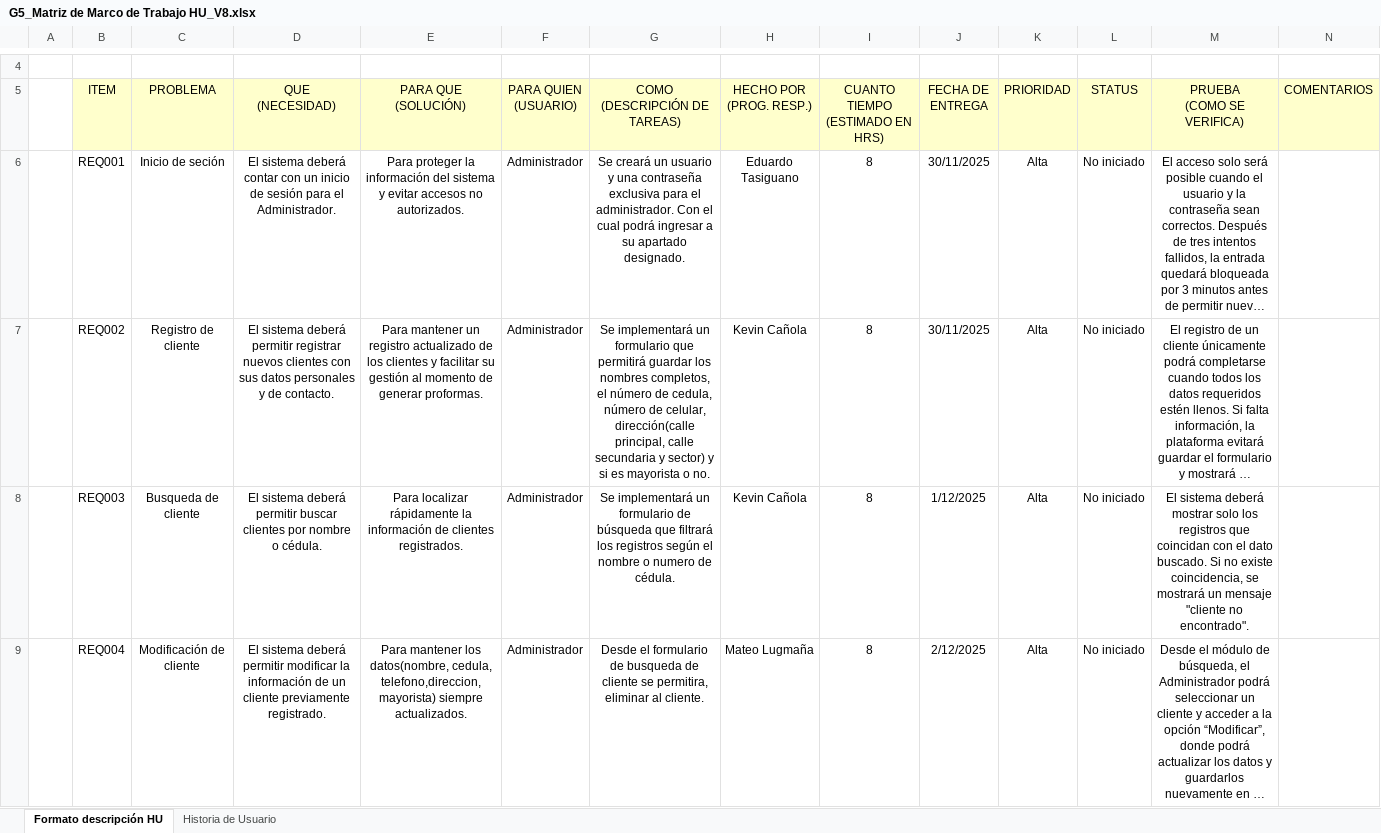
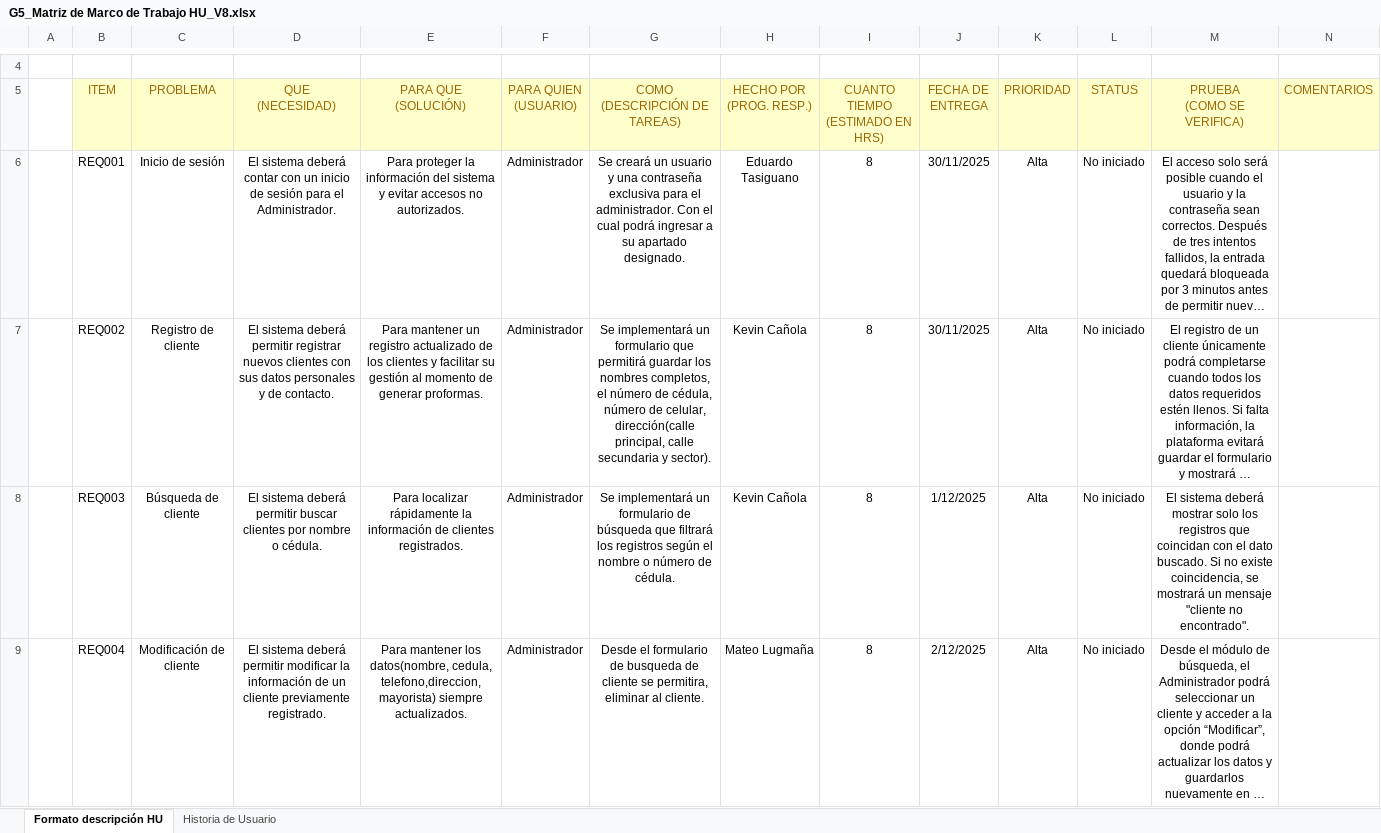
Before and after one commit to kevin20-coder/29022_G5_METDSW, an Excel workbook: PREGAME/1. ELICITACIÓN/1.3. HISTORIAS DE USUARIO/G5_Matriz de Marco de Trabajo HU_V8.xlsx, sheet Formato descripción HU, drawn as a sheet; only a part is shown, gaps mark what is left out; long unchanged cells end in …; values as stored, in another font and other column widths than the file's, no borders; conditional formats not drawn; the diff covers the shown part only; the diff names each change by its address in the sheet, - before the commit and + after, or states it on an @@ line.

Commit message:
Add files via upload

```diff
--- a/PREGAME/1. ELICITACIÓN/1.3. HISTORIAS DE USUARIO/G5_Matriz de Marco de Trabajo HU_V8.xlsx (sheet Formato descripción HU)
+++ b/PREGAME/1. ELICITACIÓN/1.3. HISTORIAS DE USUARIO/G5_Matriz de Marco de Trabajo HU_V8.xlsx (sheet Formato descripción HU)
-B5:N5 text colour: black
+B5:N5 text colour: #9C6500
-C6 (PROBLEMA): Inicio de seción
+C6 (PROBLEMA): Inicio de sesión
-G7 (COMO (DESCRIPCIÓN DE TAREAS)): …número de cedula, número de celular, dirección(calle principal, calle secundaria y sector) y si es mayorista o no.
+G7 (COMO (DESCRIPCIÓN DE TAREAS)): …número de cédula, número de celular, dirección(calle principal, calle secundaria y sector).
-C8 (PROBLEMA): Busqueda de cliente
+C8 (PROBLEMA): Búsqueda de cliente
-G8 (COMO (DESCRIPCIÓN DE TAREAS)): …nombre o numero de cédula.
+G8 (COMO (DESCRIPCIÓN DE TAREAS)): …nombre o número de cédula.
```
Also changed, not shown: 1 added row, 1 edited cell and cell formats elsewhere in this sheet.
